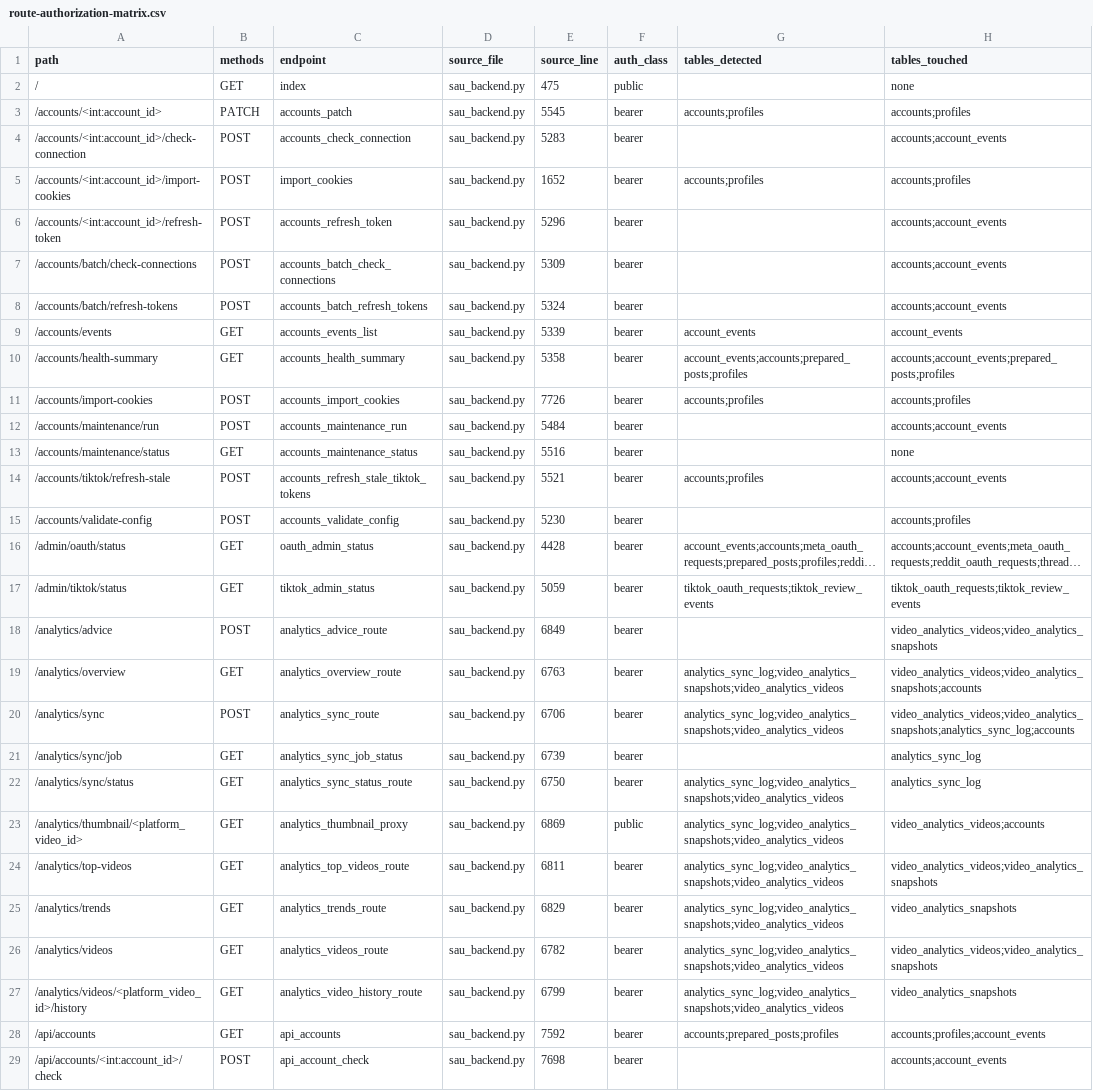
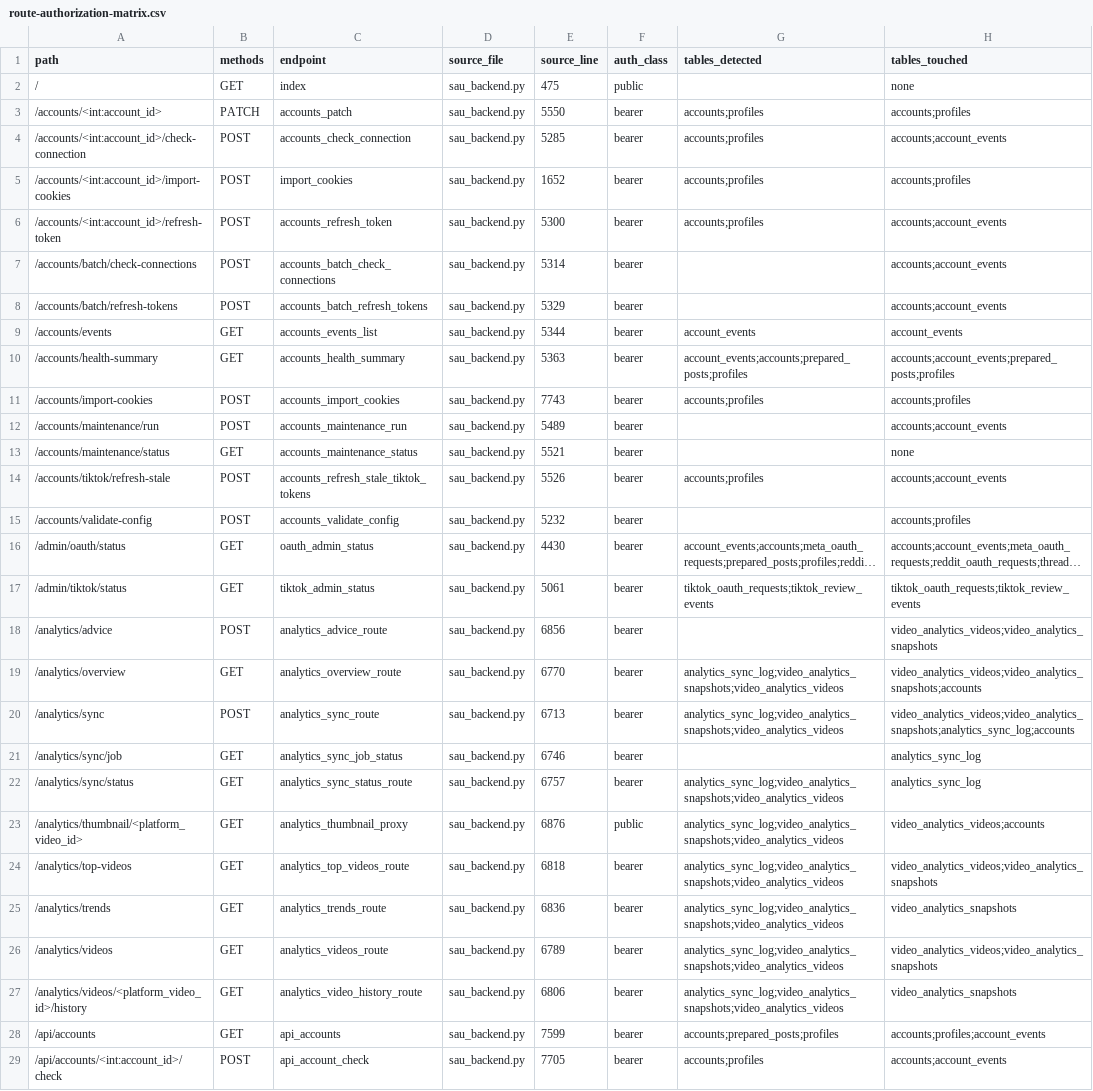
Before and after one commit to Willywang8216/social-auto-upload, a CSV file: reports/route-authorization-matrix.csv, drawn as a sheet; only a part is shown; long unchanged cells end in …; the diff covers the shown part only; the diff names each change by its address in the sheet, - before the commit and + after, or states it on an @@ line.

```diff
--- a/reports/route-authorization-matrix.csv
+++ b/reports/route-authorization-matrix.csv
-E3 (source_line): 5545
+E3 (source_line): 5550
-E4 (source_line): 5283
+E4 (source_line): 5285
-G4 (tables_detected): (empty)
+G4 (tables_detected): accounts;profiles
-E6 (source_line): 5296
+E6 (source_line): 5300
-G6 (tables_detected): (empty)
+G6 (tables_detected): accounts;profiles
-E7 (source_line): 5309
+E7 (source_line): 5314
-E8 (source_line): 5324
+E8 (source_line): 5329
-E9 (source_line): 5339
+E9 (source_line): 5344
-E10 (source_line): 5358
+E10 (source_line): 5363
-E11 (source_line): 7726
+E11 (source_line): 7743
-E12 (source_line): 5484
+E12 (source_line): 5489
-E13 (source_line): 5516
+E13 (source_line): 5521
-E14 (source_line): 5521
+E14 (source_line): 5526
-E15 (source_line): 5230
+E15 (source_line): 5232
-E16 (source_line): 4428
+E16 (source_line): 4430
-E17 (source_line): 5059
+E17 (source_line): 5061
-E18 (source_line): 6849
+E18 (source_line): 6856
-E19 (source_line): 6763
+E19 (source_line): 6770
-E20 (source_line): 6706
+E20 (source_line): 6713
-E21 (source_line): 6739
+E21 (source_line): 6746
-E22 (source_line): 6750
+E22 (source_line): 6757
-E23 (source_line): 6869
+E23 (source_line): 6876
-E24 (source_line): 6811
+E24 (source_line): 6818
-E25 (source_line): 6829
+E25 (source_line): 6836
-E26 (source_line): 6782
+E26 (source_line): 6789
-E27 (source_line): 6799
+E27 (source_line): 6806
-E28 (source_line): 7592
+E28 (source_line): 7599
-E29 (source_line): 7698
+E29 (source_line): 7705
-G29 (tables_detected): (empty)
+G29 (tables_detected): accounts;profiles
```
Also changed, not shown: 74 edited cells elsewhere in this file, 5 other files.
